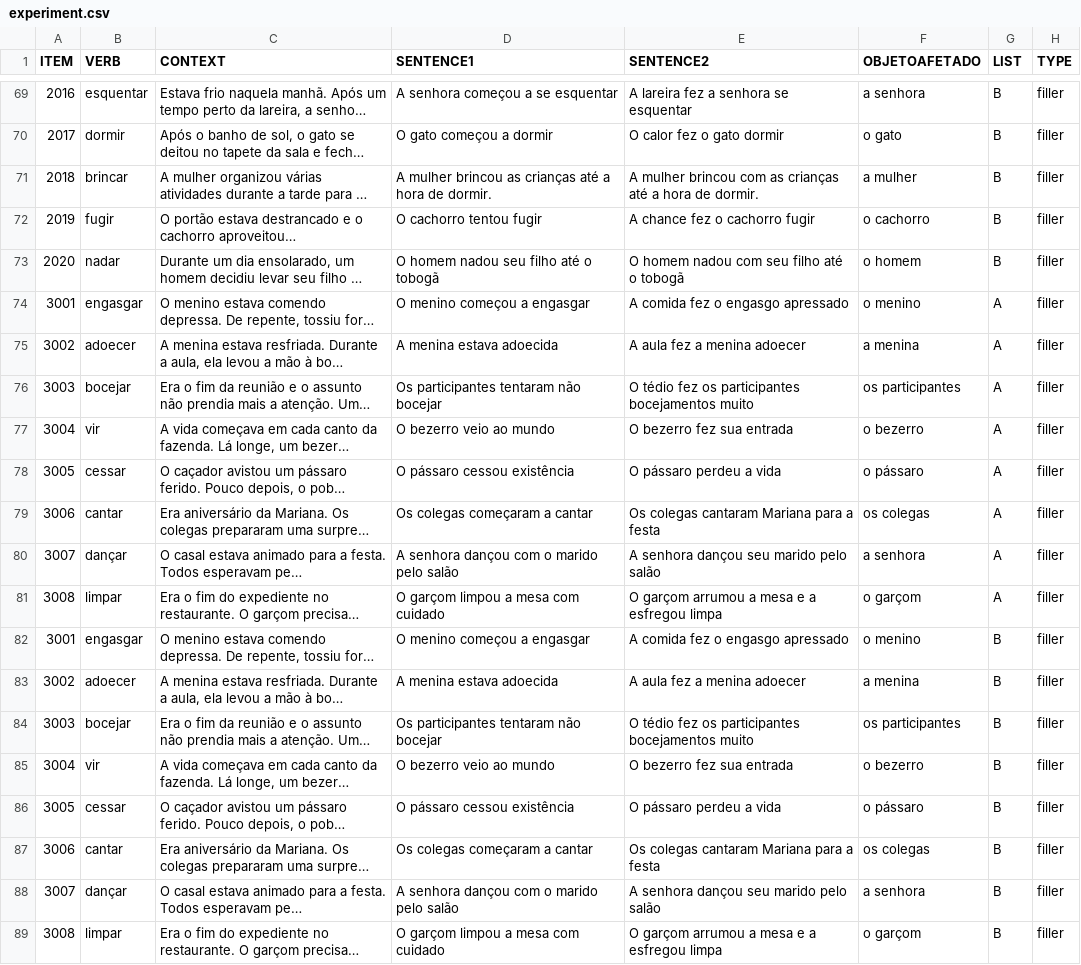
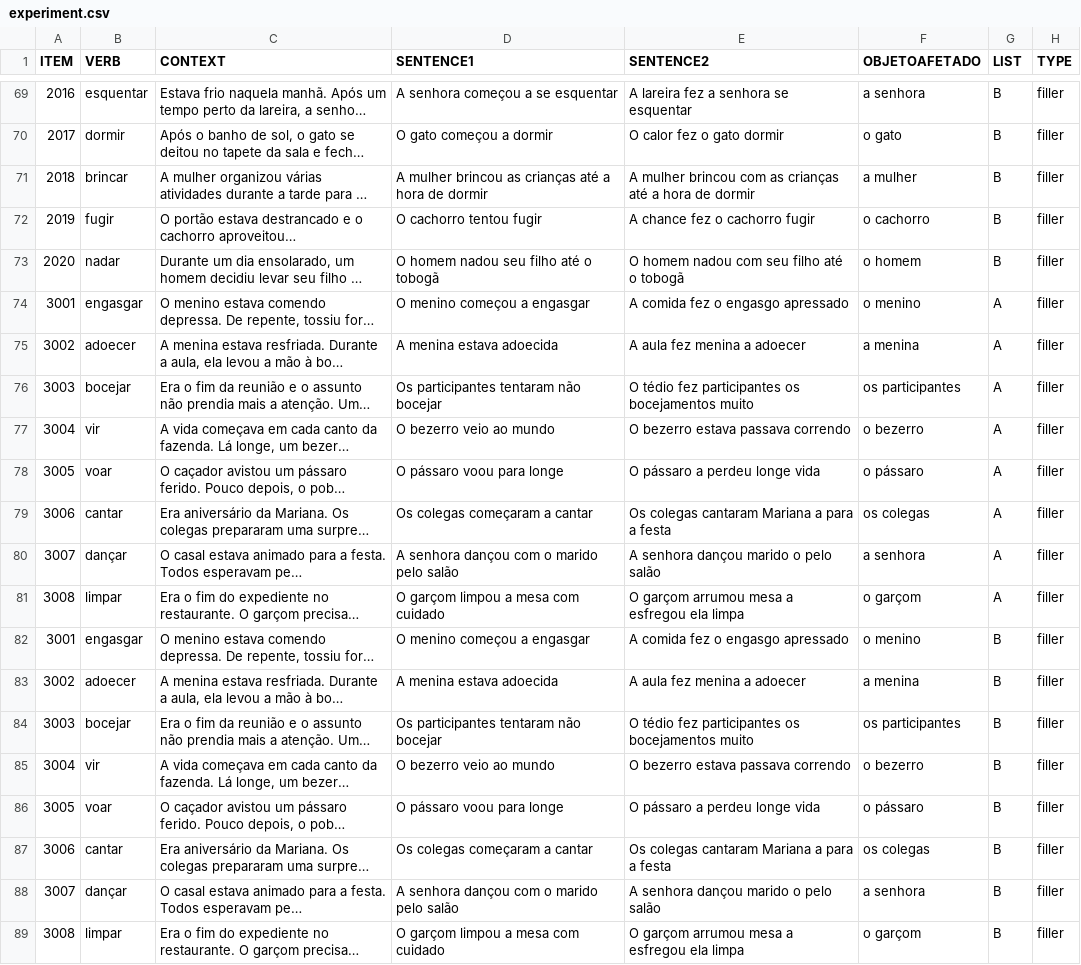
Before and after one commit to yasufmg/mestrado, a CSV file: chunk_includes/experiment.csv, drawn as a sheet; only a part is shown, gaps mark what is left out; long unchanged cells end in …; the diff covers the shown part only; the diff names each change by its address in the sheet, - before the commit and + after, or states it on an @@ line.

```diff
--- a/chunk_includes/experiment.csv
+++ b/chunk_includes/experiment.csv
-D71 (SENTENCE1): …hora de dormir.
+D71 (SENTENCE1): …hora de dormir
-E71 (SENTENCE2): …hora de dormir.
+E71 (SENTENCE2): …hora de dormir
-E75 (SENTENCE2): A aula fez a menina adoecer
+E75 (SENTENCE2): A aula fez menina a adoecer
-E76 (SENTENCE2): …tédio fez os participantes bocejamentos muito
+E76 (SENTENCE2): …tédio fez participantes os bocejamentos muito
-E77 (SENTENCE2): O bezerro fez sua entrada
+E77 (SENTENCE2): O bezerro estava passava correndo
-B78 (VERB): cessar
+B78 (VERB): voar
-D78 (SENTENCE1): O pássaro cessou existência
+D78 (SENTENCE1): O pássaro voou para longe
-E78 (SENTENCE2): O pássaro perdeu a vida
+E78 (SENTENCE2): O pássaro a perdeu longe vida
-E79 (SENTENCE2): Os colegas cantaram Mariana para a festa
+E79 (SENTENCE2): Os colegas cantaram Mariana a para a festa
-E80 (SENTENCE2): A senhora dançou seu marido pelo salão
+E80 (SENTENCE2): A senhora dançou marido o pelo salão
-E81 (SENTENCE2): O garçom arrumou a mesa e a esfregou limpa
+E81 (SENTENCE2): O garçom arrumou mesa a esfregou ela limpa
-E83 (SENTENCE2): A aula fez a menina adoecer
+E83 (SENTENCE2): A aula fez menina a adoecer
-E84 (SENTENCE2): …tédio fez os participantes bocejamentos muito
+E84 (SENTENCE2): …tédio fez participantes os bocejamentos muito
-E85 (SENTENCE2): O bezerro fez sua entrada
+E85 (SENTENCE2): O bezerro estava passava correndo
-B86 (VERB): cessar
+B86 (VERB): voar
-D86 (SENTENCE1): O pássaro cessou existência
+D86 (SENTENCE1): O pássaro voou para longe
-E86 (SENTENCE2): O pássaro perdeu a vida
+E86 (SENTENCE2): O pássaro a perdeu longe vida
-E87 (SENTENCE2): Os colegas cantaram Mariana para a festa
+E87 (SENTENCE2): Os colegas cantaram Mariana a para a festa
-E88 (SENTENCE2): A senhora dançou seu marido pelo salão
+E88 (SENTENCE2): A senhora dançou marido o pelo salão
-E89 (SENTENCE2): O garçom arrumou a mesa e a esfregou limpa
+E89 (SENTENCE2): O garçom arrumou mesa a esfregou ela limpa
```
Also changed, not shown: 27 edited cells elsewhere in this file.
